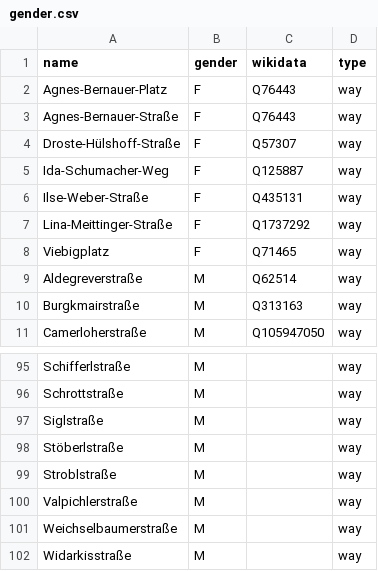
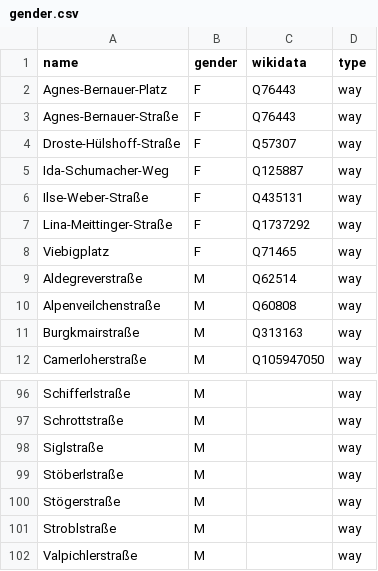
Before and after one commit to EqualStreetNames/equalstreetnames-munich, a CSV file: data/gender.csv, drawn as a sheet; only a part is shown, gaps mark what is left out; the shorter side is filled out with more unchanged rows; the diff names each change by its address in the sheet, - before the commit and + after, or states it on an @@ line.

```diff
--- a/data/gender.csv
+++ b/data/gender.csv
+row 10: Alpenveilchenstraße | M | Q60808 | way
+row 100: Stögerstraße | M |  | way
```
Also changed, not shown: data/other.csv, 4 other files.
